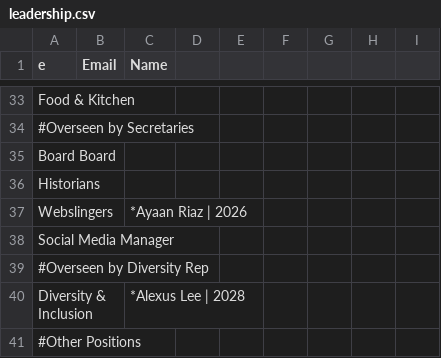
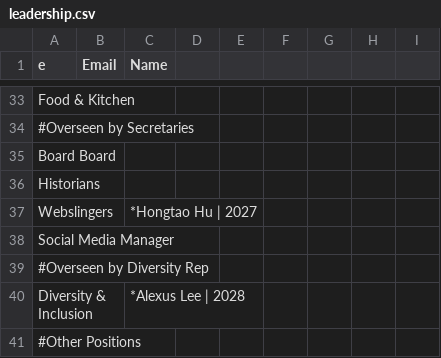
Before and after one commit to WRCWebmasters/WRC-Website, a CSV file: pages/config/leadership.csv, drawn as a sheet; only a part is shown, gaps mark what is left out.

Commit message:
student leadership tiny changes

```diff
--- a/pages/config/leadership.csv
+++ b/pages/config/leadership.csv
@@ -36,3 +36,3 @@ Board Board,,,,,,,,,,,,,,,,,,,,,
 Historians,,,,,,,,,,,,,,,,,,,,,
-Webslingers,,*Ayaan Riaz | 2026,,,,,,,,,,,,,,,,,,,
+Webslingers,,*Hongtao Hu | 2027,,,,,,,,,,,,,,,,,,,
 Social Media Manager,,,,,,,,,,,,,,,,,,,,,
```
